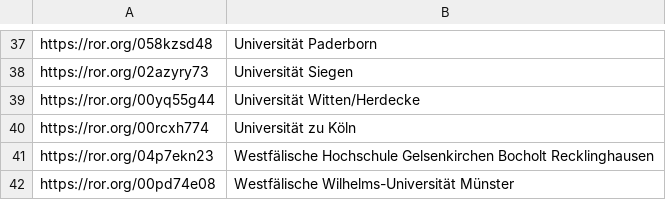
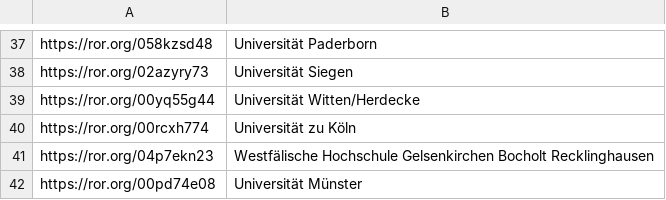
Before and after one commit to TIBHannover/oersi-etl, a TSV file: data/maps/orcaUni.tsv, drawn as a sheet; only a part is shown, gaps mark what is left out.

Commit message:
Update name of orca

```diff
--- a/data/maps/orcaUni.tsv
+++ b/data/maps/orcaUni.tsv
@@ -41,2 +41,2 @@ https://ror.org/00rcxh774	Universität zu Köln
 https://ror.org/04p7ekn23	Westfälische Hochschule Gelsenkirchen Bocholt Recklinghausen
-https://ror.org/00pd74e08	Westfälische Wilhelms-Universität Münster
+https://ror.org/00pd74e08	Universität Münster
```
